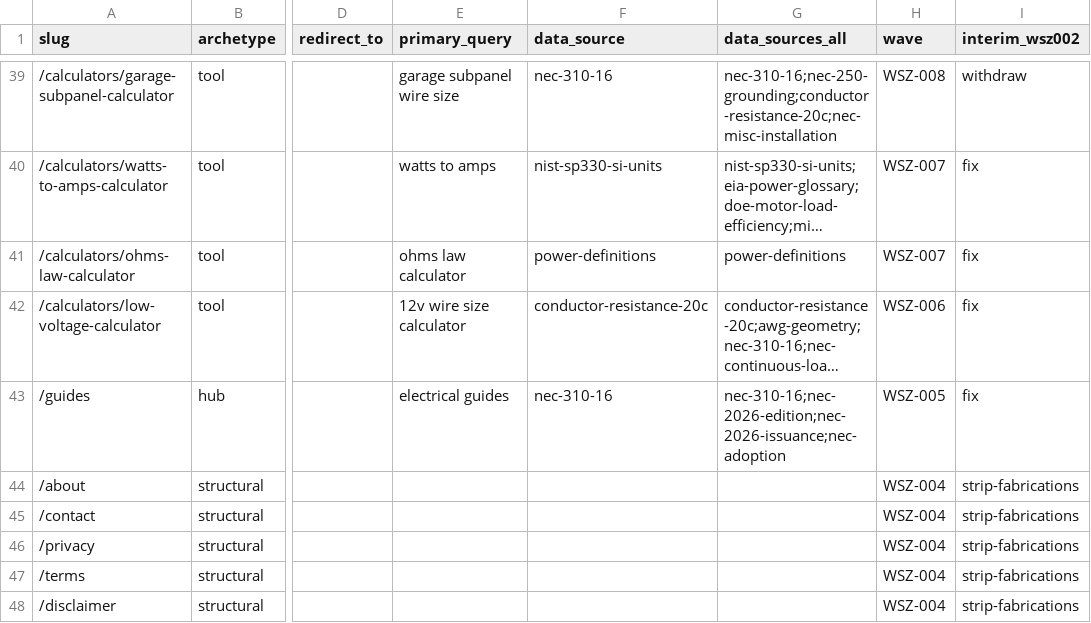
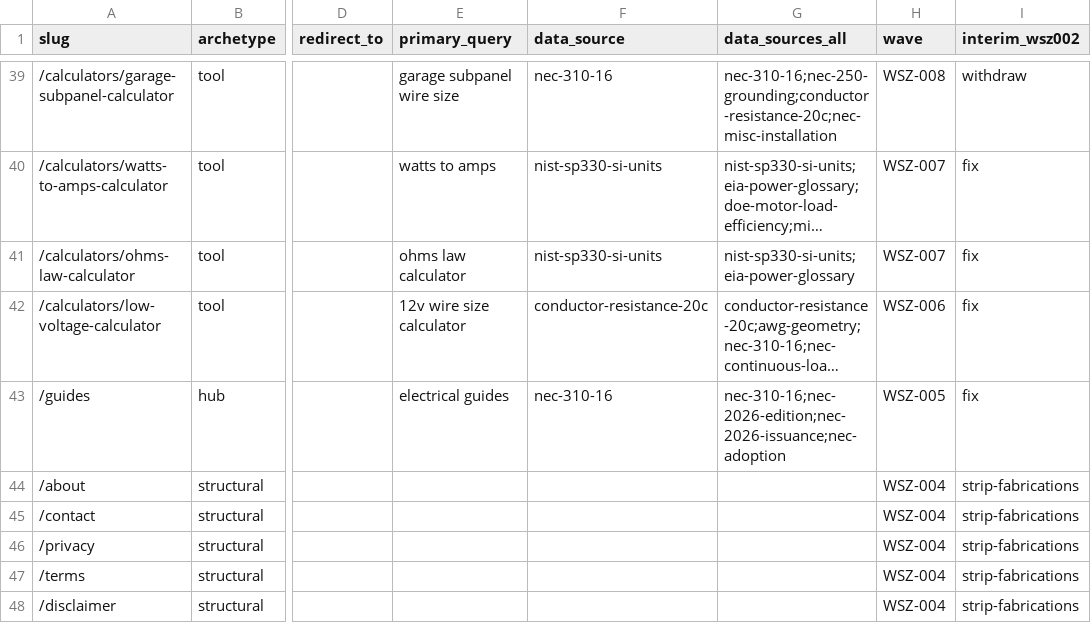
Before and after one commit to Mapstor/wiresizes, a CSV file: research/page-map.csv, drawn as a sheet; only a part is shown, gaps mark what is left out; long unchanged cells end in …; the diff names each change by its address in the sheet, - before the commit and + after, or states it on an @@ line.

```diff
--- a/research/page-map.csv
+++ b/research/page-map.csv
-F41 (data_source): power-definitions
+F41 (data_source): nist-sp330-si-units
-G41 (data_sources_all): power-definitions
+G41 (data_sources_all): nist-sp330-si-units;eia-power-glossary
```
Also changed, not shown: research/data-sources.csv, 26 other files.
